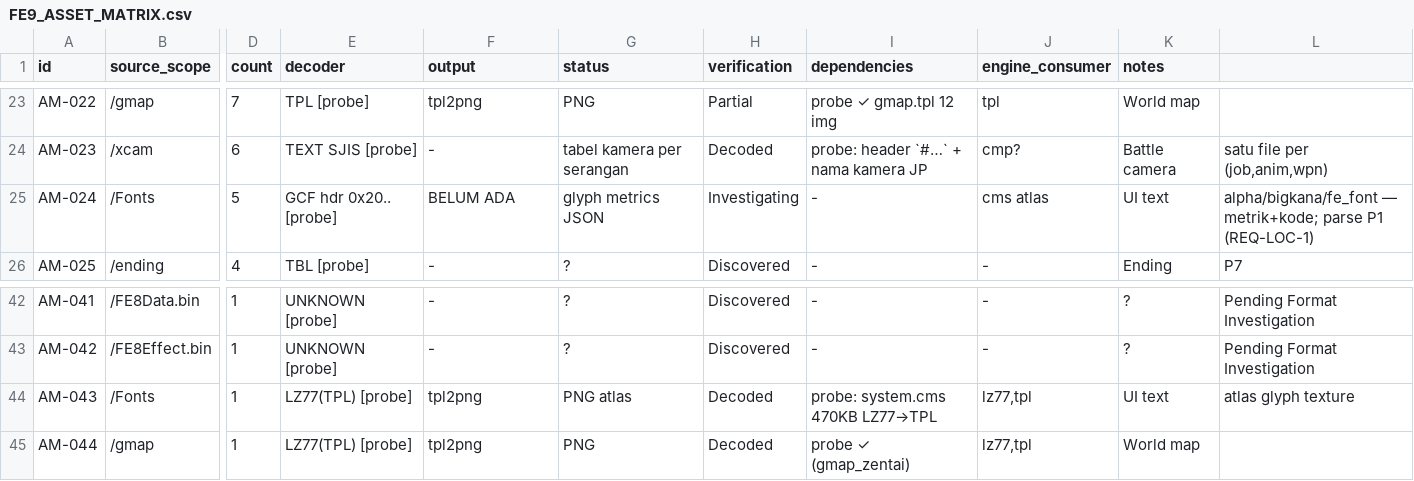
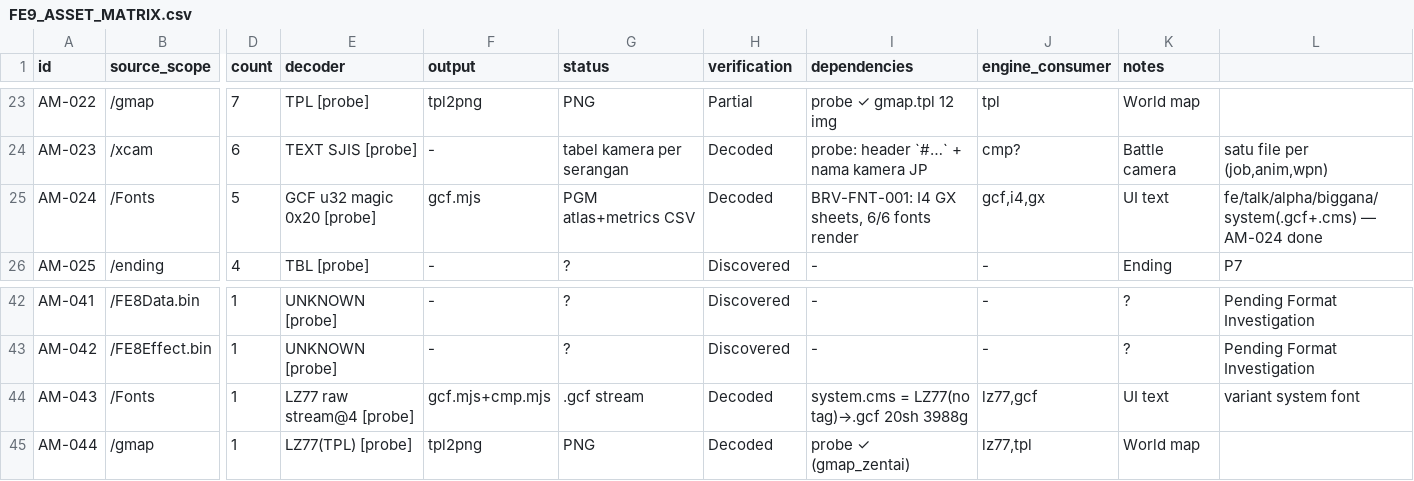
Before and after one commit to valdifebrian/Fire-Emblem---PA-Port, a CSV file: docs/FE9_ASSET_MATRIX.csv, drawn as a sheet; only a part is shown, gaps mark what is left out; the diff names each change by its address in the sheet, - before the commit and + after, or states it on an @@ line.

Commit message:
[AM-024][BRV-FNT-001][P1] GCF font DECODED: u32-magic hdr + 16B metrics (sheet/xy/adv) + GX I4 8x8-block sheets; .cms = LZ77->gcf; bin/gcf.mjs (PGM+CSV); P1 font gate closed

```diff
--- a/docs/FE9_ASSET_MATRIX.csv
+++ b/docs/FE9_ASSET_MATRIX.csv
-E25 (decoder): GCF hdr 0x20.. [probe]
+E25 (decoder): GCF u32 magic 0x20 [probe]
-F25 (output): BELUM ADA
+F25 (output): gcf.mjs
-G25 (status): glyph metrics JSON
+G25 (status): PGM atlas+metrics CSV
-H25 (verification): Investigating
+H25 (verification): Decoded
-I25 (dependencies): -
+I25 (dependencies): BRV-FNT-001: I4 GX sheets, 6/6 fonts render
-J25 (engine_consumer): cms atlas
+J25 (engine_consumer): gcf,i4,gx
-L25: alpha/bigkana/fe_font — metrik+kode; parse P1 (REQ-LOC-1)
+L25: fe/talk/alpha/biggana/system(.gcf+.cms) — AM-024 done
-E44 (decoder): LZ77(TPL) [probe]
+E44 (decoder): LZ77 raw stream@4 [probe]
-F44 (output): tpl2png
+F44 (output): gcf.mjs+cmp.mjs
-G44 (status): PNG atlas
+G44 (status): .gcf stream
-I44 (dependencies): probe: system.cms 470KB LZ77→TPL
+I44 (dependencies): system.cms = LZ77(no tag)→.gcf 20sh 3988g
-J44 (engine_consumer): lz77,tpl
+J44 (engine_consumer): lz77,gcf
-L44: atlas glyph texture
+L44: variant system font
```
Also changed, not shown: 3 other files.
